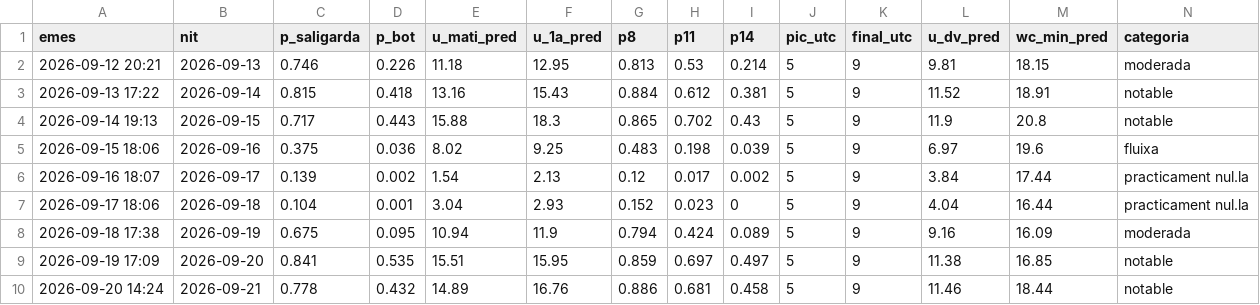
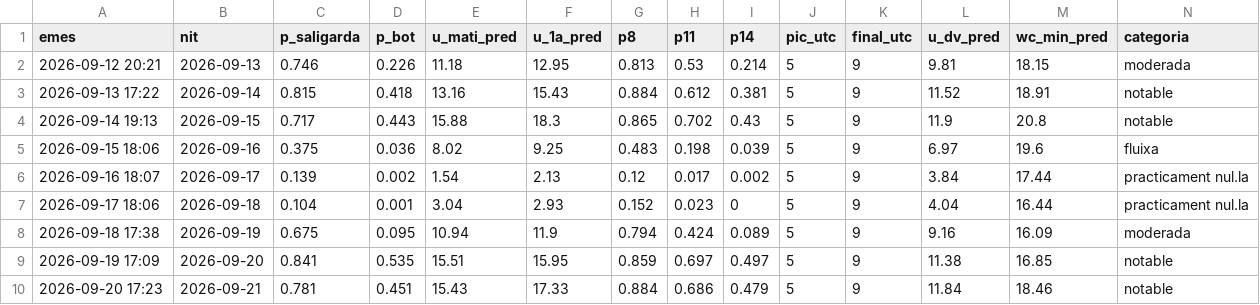
Before and after one commit to adriabarbeta/saligarda, a CSV file: derived/pronostics.csv, drawn as a sheet; only a part is shown; removed rows and columns are numbered as before the commit, all else as after; rows hold the shown columns only; the diff names each change by its address in the sheet, - before the commit and + after, or states it on an @@ line.

Commit message:
pronostic 2026-09-20

```diff
--- a/derived/pronostics.csv
+++ b/derived/pronostics.csv
-row 10: 2026-09-20 14:24 | 2026-09-21 | 0.778 | 0.432 | 14.89 | 16.76 | 0.886 | 0.681 | 0.458 | 5 | 9 | 11.46 | 18.44 | notable
+row 10: 2026-09-20 17:23 | 2026-09-21 | 0.781 | 0.451 | 15.43 | 17.33 | 0.884 | 0.686 | 0.479 | 5 | 9 | 11.84 | 18.46 | notable
```
Also changed, not shown: 1 other file.
